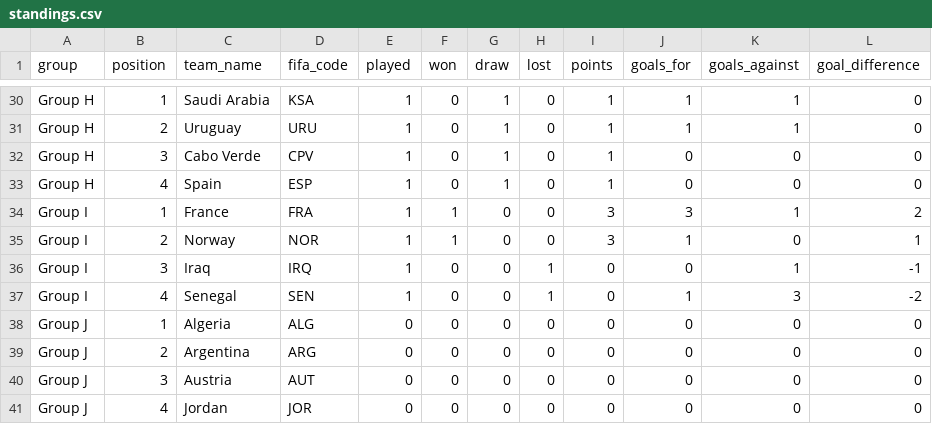
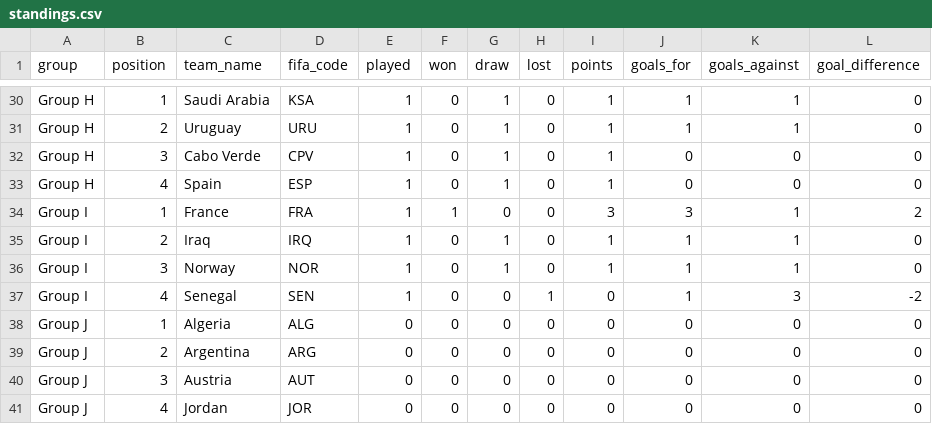
Before and after one commit to mickurt/Soccer2026, a CSV file: standings.csv, drawn as a sheet; only a part is shown, gaps mark what is left out.

```diff
--- a/standings.csv
+++ b/standings.csv
@@ -34,4 +34,4 @@ Group H,4,Spain,ESP,1,0,1,0,1,0,0,0
 Group I,1,France,FRA,1,1,0,0,3,3,1,2
-Group I,2,Norway,NOR,1,1,0,0,3,1,0,1
-Group I,3,Iraq,IRQ,1,0,0,1,0,0,1,-1
+Group I,2,Iraq,IRQ,1,0,1,0,1,1,1,0
+Group I,3,Norway,NOR,1,0,1,0,1,1,1,0
 Group I,4,Senegal,SEN,1,0,0,1,0,1,3,-2
```
Also changed, not shown: matches_update.csv.
